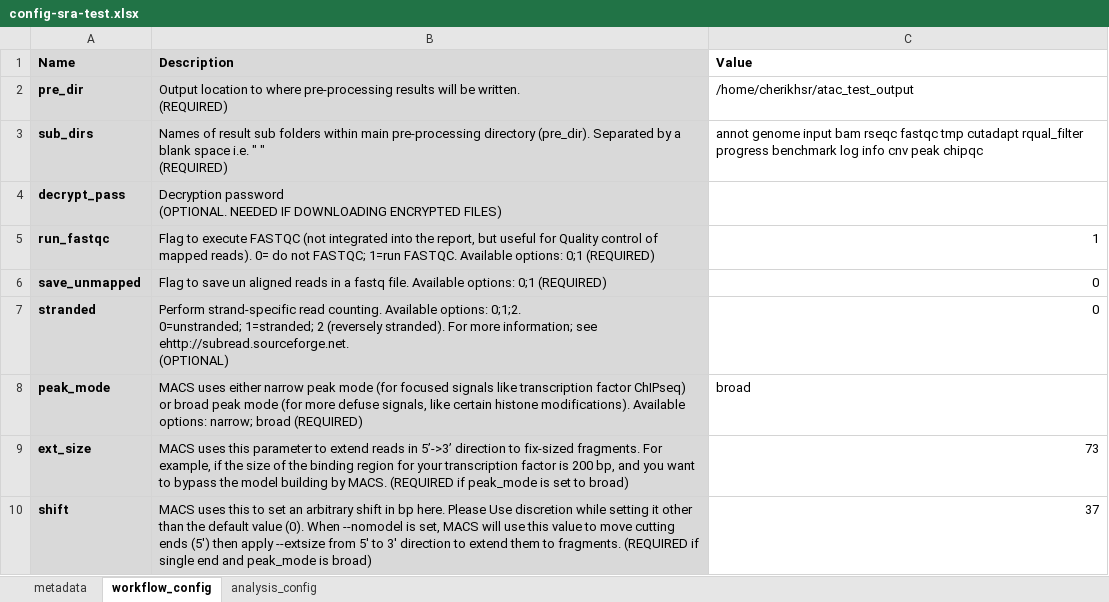
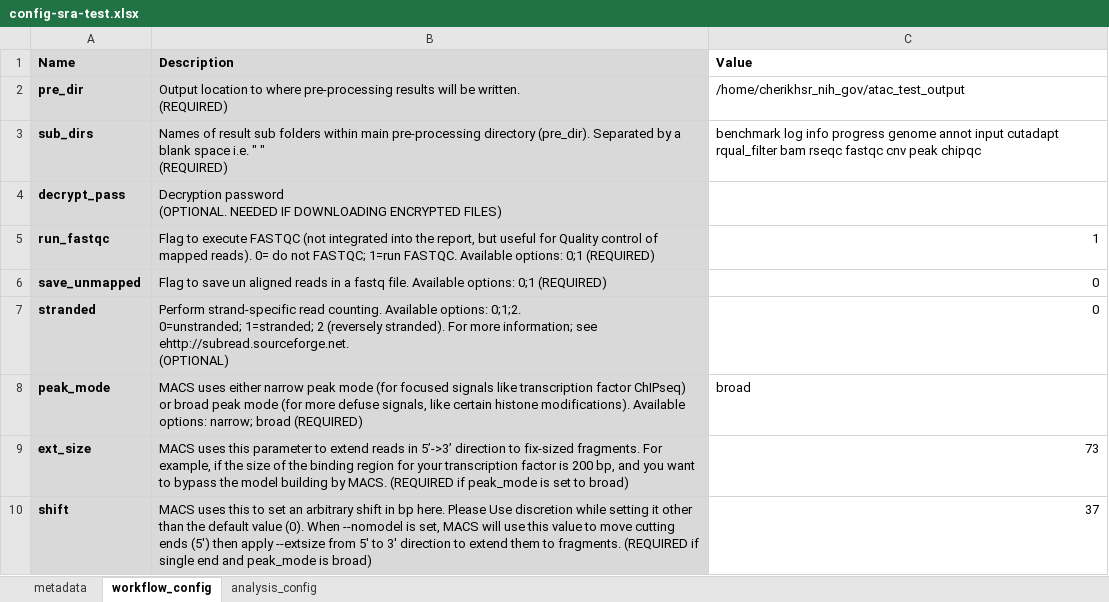
Before and after one commit to NCI-CIDC/cidc_atacseq2_releases, an Excel workbook: config/config-sra-test.xlsx, sheet workflow_config, drawn as a sheet; only a part is shown; values as stored, in another font and other column widths than the file's, no borders; the diff names each change by its address in the sheet, - before the commit and + after, or states it on an @@ line.

Commit message:
Updates some output paths in test config

```diff
--- a/config/config-sra-test.xlsx (sheet workflow_config)
+++ b/config/config-sra-test.xlsx (sheet workflow_config)
-C2 (Value): /home/cherikhsr/atac_test_output
+C2 (Value): /home/cherikhsr_nih_gov/atac_test_output
-C3 (Value): annot genome input bam rseqc fastqc tmp cutadapt rqual_filter progress benchmark log info cnv peak…
+C3 (Value): benchmark log info progress genome annot input cutadapt rqual_filter bam rseqc fastqc cnv peak…
```
Also changed, not shown: sheet analysis_config.
